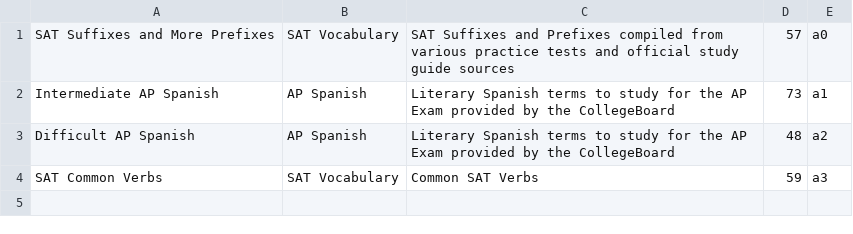
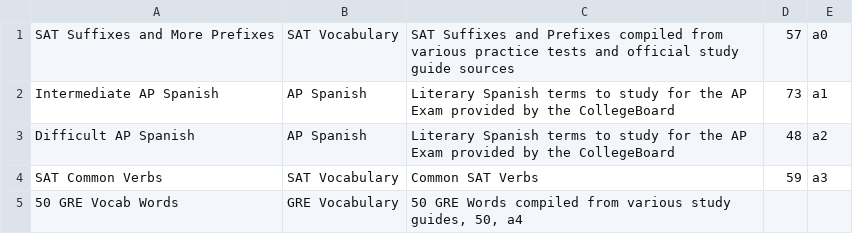
Before and after one commit to eeho/eeho.github.io, a CSV file: dummyND.csv, drawn as a sheet; the diff names each change by its address in the sheet, - before the commit and + after, or states it on an @@ line.

```diff
--- a/dummyND.csv
+++ b/dummyND.csv
+row 5: 50 GRE Vocab Words | GRE Vocabulary | 50 GRE Words compiled from various study guides, 50, a4
```
Also changed, not shown: 2 other files.
